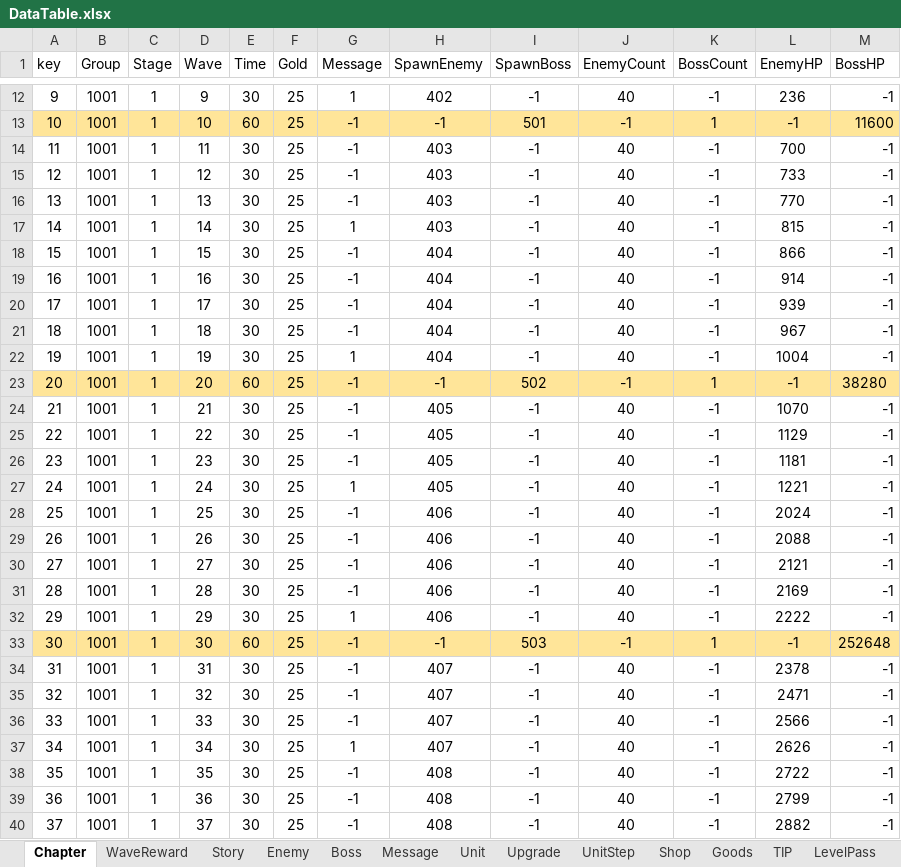
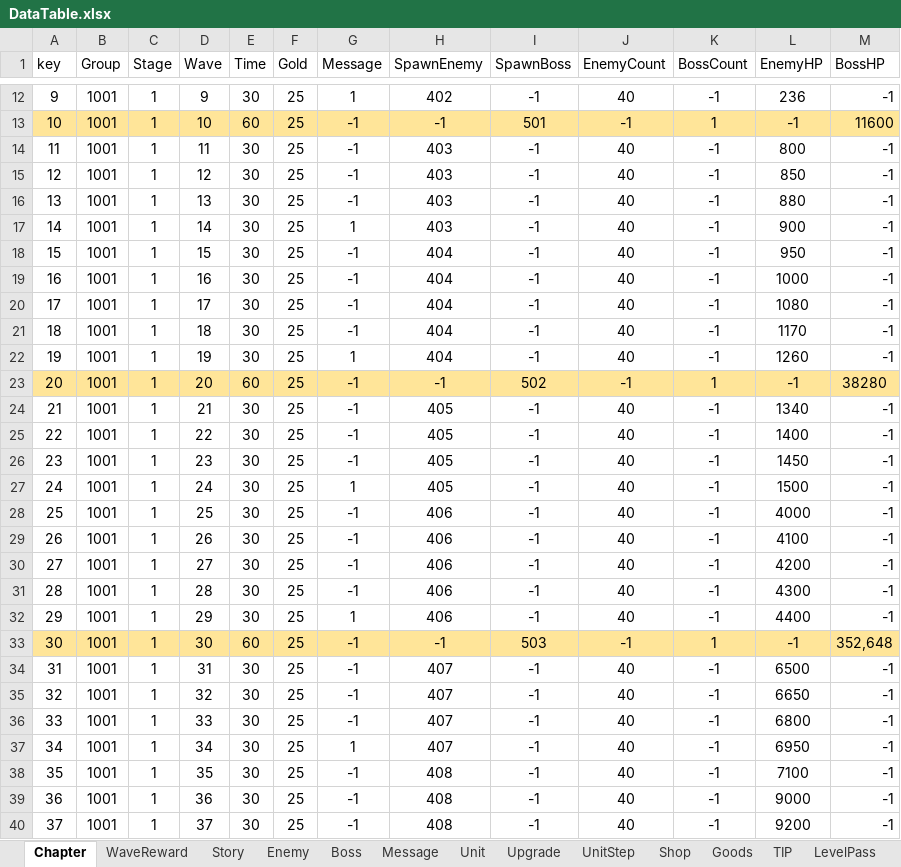
Before and after one commit to STlCA/OIlNamProject, an Excel workbook: RawData/excel_files/DataTable.xlsx, sheet Chapter, drawn as a sheet; only a part is shown, gaps mark what is left out; values as stored, in another font and other column widths than the file's, no borders; the diff covers the shown part only; the diff names each change by its address in the sheet, - before the commit and + after, or states it on an @@ line.

```diff
--- a/RawData/excel_files/DataTable.xlsx (sheet Chapter)
+++ b/RawData/excel_files/DataTable.xlsx (sheet Chapter)
-L14 (EnemyHP): 700
+L14 (EnemyHP): 800
-L15 (EnemyHP): 733
+L15 (EnemyHP): 850
-L16 (EnemyHP): 770
+L16 (EnemyHP): 880
-L17 (EnemyHP): 815
+L17 (EnemyHP): 900
-L18 (EnemyHP): 866
+L18 (EnemyHP): 950
-L19 (EnemyHP): 914
+L19 (EnemyHP): 1000
-L20 (EnemyHP): 939
+L20 (EnemyHP): 1080
-L21 (EnemyHP): 967
+L21 (EnemyHP): 1170
-L22 (EnemyHP): 1004
+L22 (EnemyHP): 1260
-L24 (EnemyHP): 1070
+L24 (EnemyHP): 1340
-L25 (EnemyHP): 1129
+L25 (EnemyHP): 1400
-L26 (EnemyHP): 1181
+L26 (EnemyHP): 1450
-L27 (EnemyHP): 1221
+L27 (EnemyHP): 1500
-L28 (EnemyHP): 2024
+L28 (EnemyHP): 4000
-L29 (EnemyHP): 2088
+L29 (EnemyHP): 4100
-L30 (EnemyHP): 2121
+L30 (EnemyHP): 4200
-L31 (EnemyHP): 2169
+L31 (EnemyHP): 4300
-L32 (EnemyHP): 2222
+L32 (EnemyHP): 4400
-M33 (BossHP): 252648
+M33 (BossHP): 352,648
-L34 (EnemyHP): 2378
+L34 (EnemyHP): 6500
-L35 (EnemyHP): 2471
+L35 (EnemyHP): 6650
-L36 (EnemyHP): 2566
+L36 (EnemyHP): 6800
-L37 (EnemyHP): 2626
+L37 (EnemyHP): 6950
-L38 (EnemyHP): 2722
+L38 (EnemyHP): 7100
-L39 (EnemyHP): 2799
+L39 (EnemyHP): 9000
-L40 (EnemyHP): 2882
+L40 (EnemyHP): 9200
```
Also changed, not shown: 14 edited cells elsewhere in this sheet, sheet Upgrade, 2 other files.
